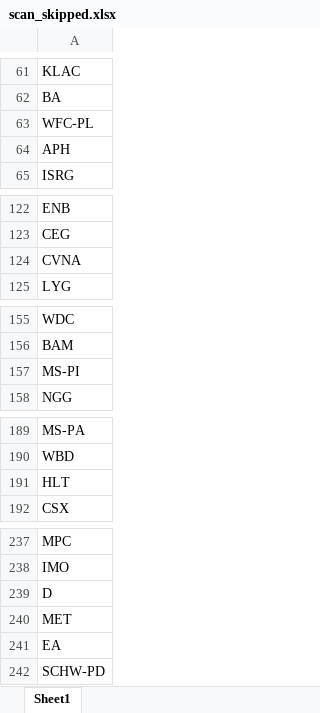
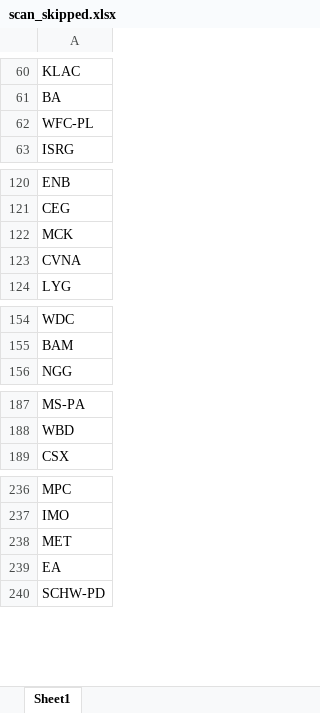
Before and after one commit to fbali10-ux/ABD_ikili_dip, an Excel workbook: scan_skipped.xlsx, sheet Sheet1, drawn as a sheet; only a part is shown, gaps mark what is left out; values as stored, in another font and other column widths than the file's, no borders; removed rows and columns are numbered as before the commit, all else as after; the diff covers the shown part only; the diff names each change by its address in the sheet, - before the commit and + after, or states it on an @@ line.

```diff
--- a/scan_skipped.xlsx (sheet Sheet1)
+++ b/scan_skipped.xlsx (sheet Sheet1)
-row 64: APH
+row 122: MCK
-row 157: MS-PI
-row 191: HLT
-row 239: D
```
Also changed, not shown: 12 added rows, 18 removed rows and 1 edited cell elsewhere in this sheet, dip_yakalama_daily_120dip_rebound_sonuclar.xlsx, 1 other file.
